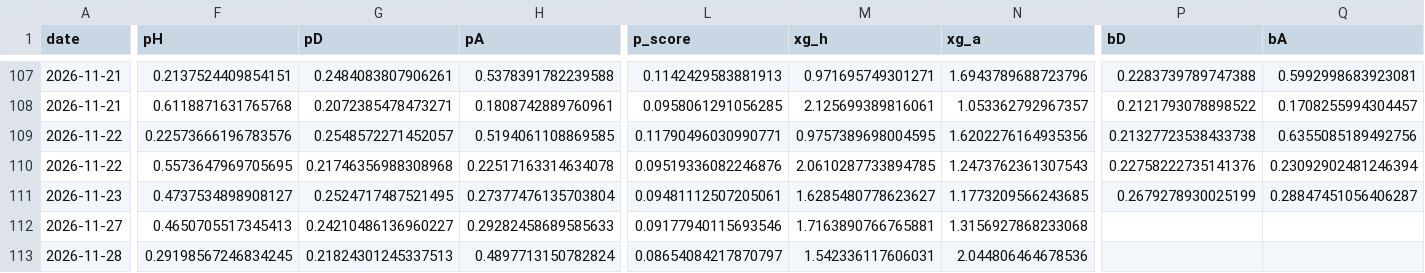
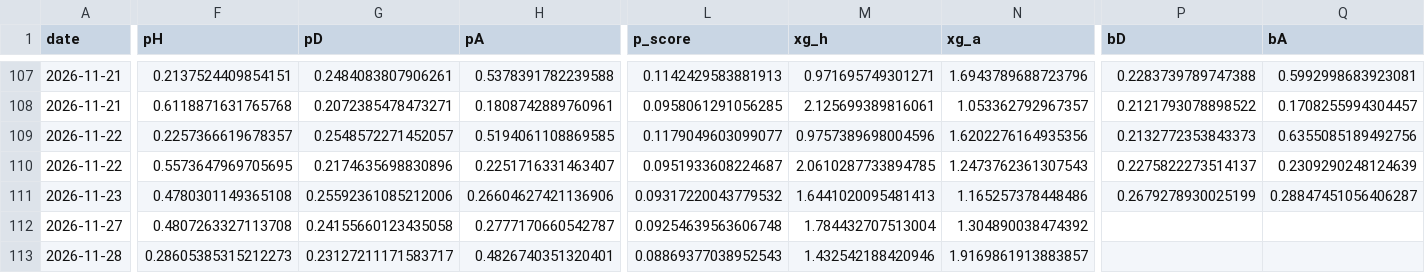
Before and after one commit to shanbhag003/pl-supercomputer, a CSV file: outputs/match_predictions.csv, drawn as a sheet; only a part is shown, gaps mark what is left out; the diff covers the shown part only; the diff names each change by its address in the sheet, - before the commit and + after, or states it on an @@ line.

```diff
--- a/outputs/match_predictions.csv
+++ b/outputs/match_predictions.csv
-F109 (pH): 0.22573666196783576
+F109 (pH): 0.2257366619678357
-L109 (p_score): 0.11790496030990771
+L109 (p_score): 0.1179049603099077
-M109 (xg_h): 0.9757389698004595
+M109 (xg_h): 0.9757389698004596
-P109 (bD): 0.21327723538433738
+P109 (bD): 0.2132772353843373
-G110 (pD): 0.21746356988308968
+G110 (pD): 0.2174635698830896
-H110 (pA): 0.22517163314634078
+H110 (pA): 0.2251716331463407
-L110 (p_score): 0.09519336082246876
+L110 (p_score): 0.0951933608224687
-P110 (bD): 0.22758222735141376
+P110 (bD): 0.2275822273514137
-Q110 (bA): 0.23092902481246394
+Q110 (bA): 0.2309290248124639
-F111 (pH): 0.4737534898908127
+F111 (pH): 0.4780301149365108
-G111 (pD): 0.2524717487521495
+G111 (pD): 0.25592361085212006
-H111 (pA): 0.27377476135703804
+H111 (pA): 0.26604627421136906
-L111 (p_score): 0.09481112507205061
+L111 (p_score): 0.09317220043779532
-M111 (xg_h): 1.6285480778623627
+M111 (xg_h): 1.6441020095481413
-N111 (xg_a): 1.1773209566243685
+N111 (xg_a): 1.165257378448486
-F112 (pH): 0.4650705517345413
+F112 (pH): 0.4807263327113708
-G112 (pD): 0.24210486136960227
+G112 (pD): 0.24155660123435058
-H112 (pA): 0.29282458689585633
+H112 (pA): 0.2777170660542787
-L112 (p_score): 0.09177940115693546
+L112 (p_score): 0.09254639563606748
-M112 (xg_h): 1.7163890766765881
+M112 (xg_h): 1.784432707513004
-N112 (xg_a): 1.3156927868233068
+N112 (xg_a): 1.304890038474392
-F113 (pH): 0.29198567246834245
+F113 (pH): 0.28605385315212273
-G113 (pD): 0.21824301245337513
+G113 (pD): 0.23127211171583717
-H113 (pA): 0.4897713150782824
+H113 (pA): 0.4826740351320401
-L113 (p_score): 0.08654084217870797
+L113 (p_score): 0.08869377038952543
-M113 (xg_h): 1.542336117606031
+M113 (xg_h): 1.432542188420946
-N113 (xg_a): 2.044806464678536
+N113 (xg_a): 1.9169861913883857
```
Also changed, not shown: 53 edited cells elsewhere in this file, data/raw/E0_2627.csv, data/raw/E1_2627.csv, 11 other files.
